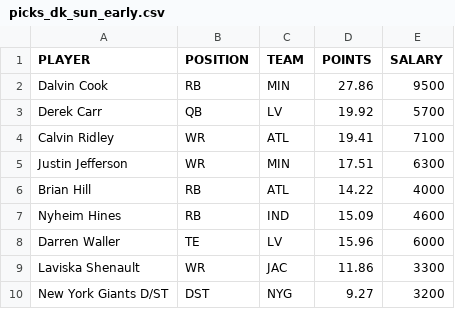
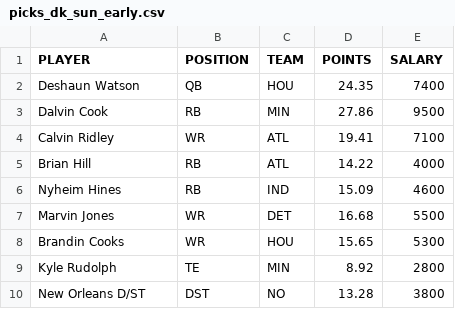
Before and after one commit to tomasokal/dfs, a CSV file: Output/picks_dk_sun_early.csv, drawn as a sheet.

```diff
--- a/Output/picks_dk_sun_early.csv
+++ b/Output/picks_dk_sun_early.csv
@@ -1,10 +1,10 @@
 PLAYER,POSITION,TEAM,POINTS,SALARY
+Deshaun Watson,QB,HOU,24.35,7400
 Dalvin Cook,RB,MIN,27.86,9500
-Derek Carr,QB,LV,19.92,5700
 Calvin Ridley,WR,ATL,19.41,7100
-Justin Jefferson,WR,MIN,17.51,6300
 Brian Hill,RB,ATL,14.22,4000
 Nyheim Hines,RB,IND,15.09,4600
-Darren Waller,TE,LV,15.96,6000
-Laviska Shenault,WR,JAC,11.86,3300
-New York Giants D/ST,DST,NYG,9.27,3200
+Marvin Jones,WR,DET,16.68,5500
+Brandin Cooks,WR,HOU,15.65,5300
+Kyle Rudolph,TE,MIN,8.92,2800
+New Orleans D/ST,DST,NO,13.28,3800
```
Also changed, not shown: Output/salaries_projections_scraped_script.csv, Output/salaries_projections_slate_afternoon.csv, 20 other files.
